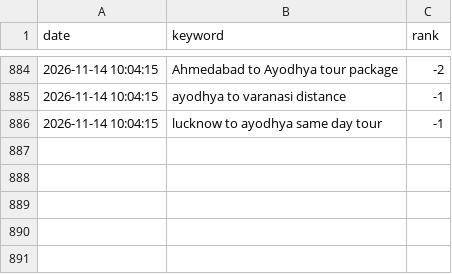
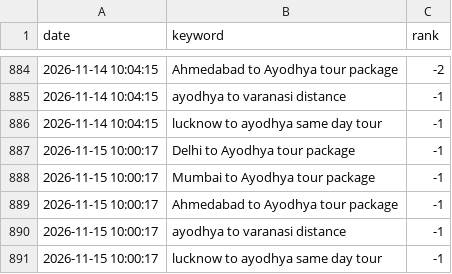
Before and after one commit to ayodhyadharsha-max/Ayodhya-Darshan, a CSV file: seo_rank_history.csv, drawn as a sheet; only a part is shown, gaps mark what is left out; the diff names each change by its address in the sheet, - before the commit and + after, or states it on an @@ line.

```diff
--- a/seo_rank_history.csv
+++ b/seo_rank_history.csv
+row 887: 2026-11-15 10:00:17 | Delhi to Ayodhya tour package | -1
+row 888: 2026-11-15 10:00:17 | Mumbai to Ayodhya tour package | -1
+row 889: 2026-11-15 10:00:17 | Ahmedabad to Ayodhya tour package | -1
+row 890: 2026-11-15 10:00:17 | ayodhya to varanasi distance | -1
+row 891: 2026-11-15 10:00:17 | lucknow to ayodhya same day tour | -1
```
Also changed, not shown: 1 other file.
